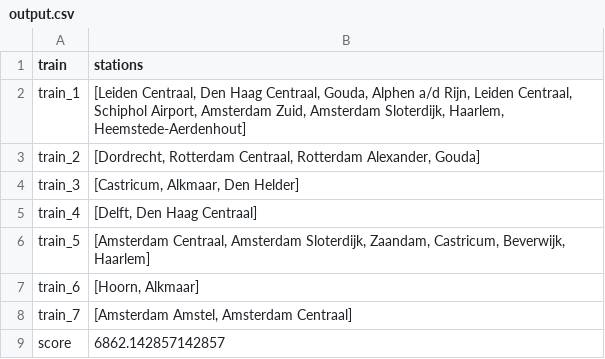
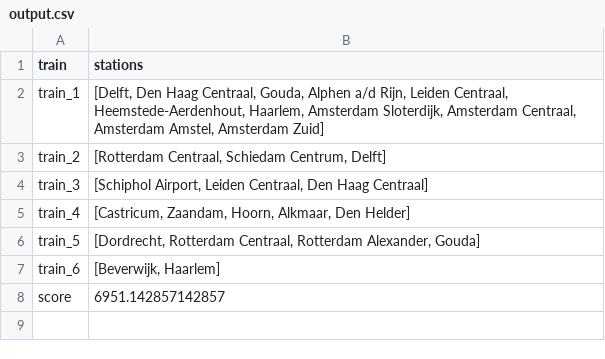
Before and after one commit to LauraKoelewijn/InvalidSlugz, a CSV file: output/output.csv, drawn as a sheet.

```diff
--- a/output/output.csv
+++ b/output/output.csv
@@ -1,9 +1,8 @@
 train,stations
-train_1,"[Leiden Centraal, Den Haag Centraal, Gouda, Alphen a/d Rijn, Leiden Centraal, Schiphol Airport, Amsterdam Zuid, Amsterdam Sloterdijk, Haarlem, Heemstede-Aerdenhout]"
-train_2,"[Dordrecht, Rotterdam Centraal, Rotterdam Alexander, Gouda]"
-train_3,"[Castricum, Alkmaar, Den Helder]"
-train_4,"[Delft, Den Haag Centraal]"
-train_5,"[Amsterdam Centraal, Amsterdam Sloterdijk, Zaandam, Castricum, Beverwijk, Haarlem]"
-train_6,"[Hoorn, Alkmaar]"
-train_7,"[Amsterdam Amstel, Amsterdam Centraal]"
-score,6862.142857142857
+train_1,"[Delft, Den Haag Centraal, Gouda, Alphen a/d Rijn, Leiden Centraal, Heemstede-Aerdenhout, Haarlem, Amsterdam Sloterdijk, Amsterdam Centraal, Amsterdam Amstel, Amsterdam Zuid]"
+train_2,"[Rotterdam Centraal, Schiedam Centrum, Delft]"
+train_3,"[Schiphol Airport, Leiden Centraal, Den Haag Centraal]"
+train_4,"[Castricum, Zaandam, Hoorn, Alkmaar, Den Helder]"
+train_5,"[Dordrecht, Rotterdam Centraal, Rotterdam Alexander, Gouda]"
+train_6,"[Beverwijk, Haarlem]"
+score,6951.142857142857
```
Also changed, not shown: 9 other files.
